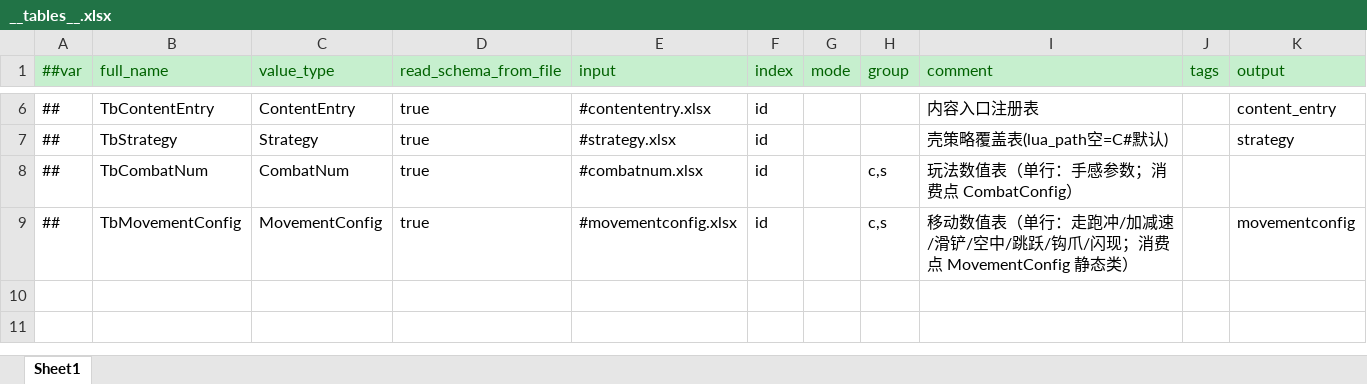
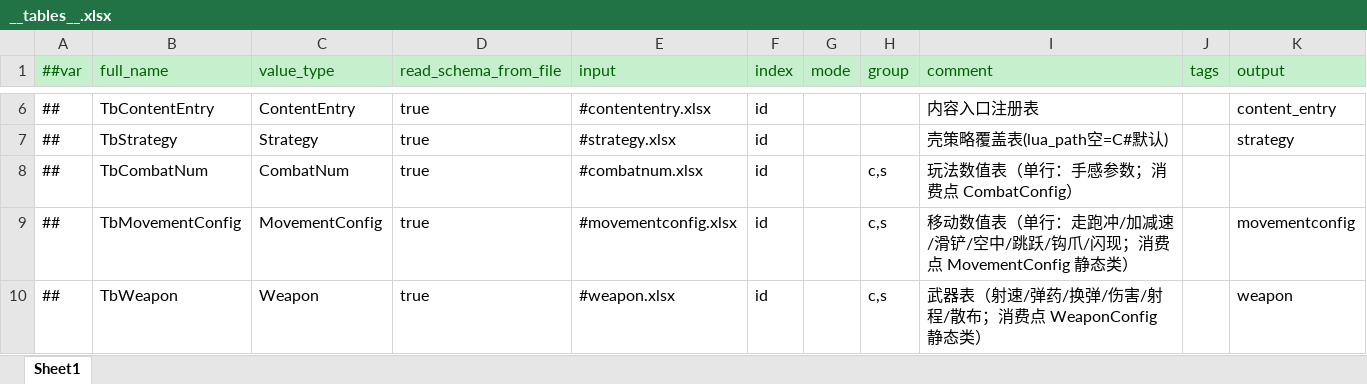
Before and after one commit to highhunter777/LiteFrameWork, an Excel workbook: Luban/Data/__tables__.xlsx, sheet Sheet1, drawn as a sheet; only a part is shown, gaps mark what is left out; values as stored, in another font and other column widths than the file's, no borders; the diff names each change by its address in the sheet, - before the commit and + after, or states it on an @@ line.

Commit message:
武器表与武器系统：tb_weapon 首版全链——Luban 表（#weapon.xlsx/__tables__）三份产物双端装载（客户端 ConfigService 预取 tbweapon + 服务端 CombatNumbers 同读 .bytes）；Sim WeaponSystem（懒装备/射速节拍 600RPM=6 帧/弹匣 30+90/换弹 132 帧/表驱伤害与射程）；InputService action_seq 与 Reload=R 键（inputactions 新动作）；步枪数值调至 TTK 长档（身杀 7 发≈0.60s、爆头 4 发≈0.30s，HP100/爆头×2）；EditMode 数值表用例补 tbweapon 清单并加武器行对账；长按射击 e2e（节拍稳定/打空静默/换弹后按住自动续射）；buildHash 重录 162a98062e84d564、RoomServer 重建、L1 1300/1300。 [baseline]

```diff
--- a/Luban/Data/__tables__.xlsx (sheet Sheet1)
+++ b/Luban/Data/__tables__.xlsx (sheet Sheet1)
+row 10: ## | TbWeapon | Weapon | true | #weapon.xlsx | id |  | c,s | 武器表（射速/弹药/换弹/伤害/射程/散布；消费点 WeaponConfig 静态类） |  | weapon
```
Also changed, not shown: 31 other files.
